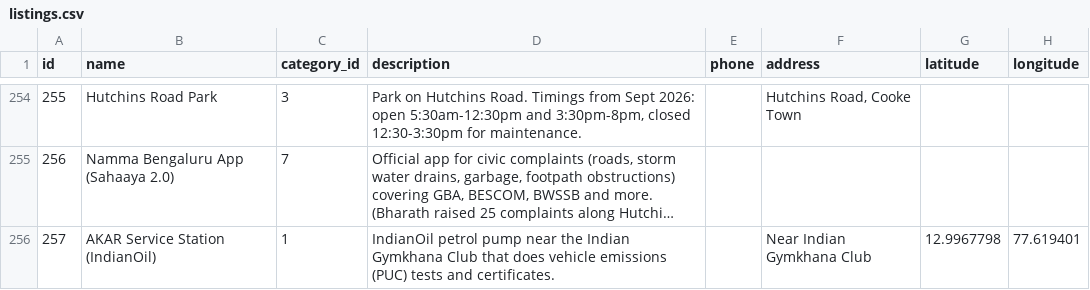
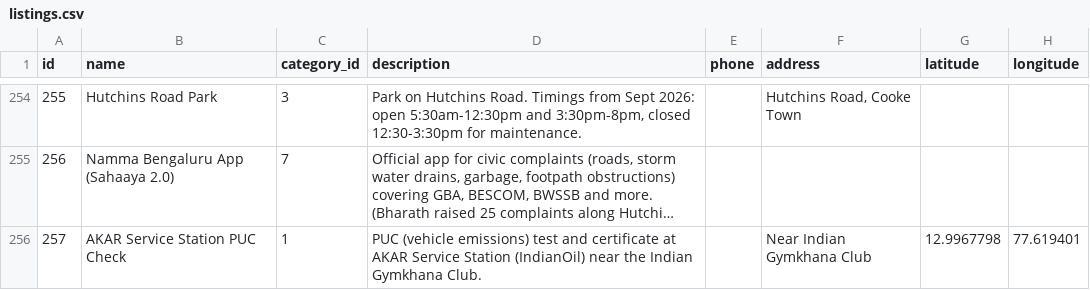
Before and after one commit to 560005/edit, a CSV file: data/listings.csv, drawn as a sheet; only a part is shown, gaps mark what is left out; long unchanged cells end in …; the diff names each change by its address in the sheet, - before the commit and + after, or states it on an @@ line.

Commit message:
Lead AKAR Service Station listing with PUC check

```diff
--- a/data/listings.csv
+++ b/data/listings.csv
-B256 (name): AKAR Service Station (IndianOil)
+B256 (name): AKAR Service Station PUC Check
-D256 (description): IndianOil petrol pump near the Indian Gymkhana Club that does vehicle emissions (PUC) tests and certificates.
+D256 (description): PUC (vehicle emissions) test and certificate at AKAR Service Station (IndianOil) near the Indian Gymkhana Club.
```
